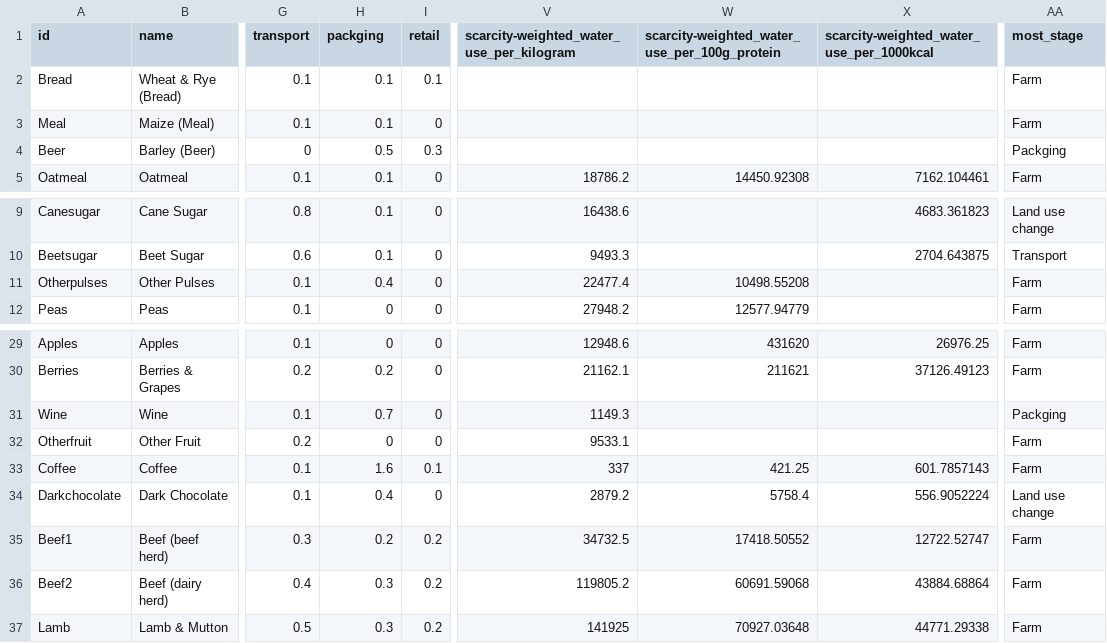
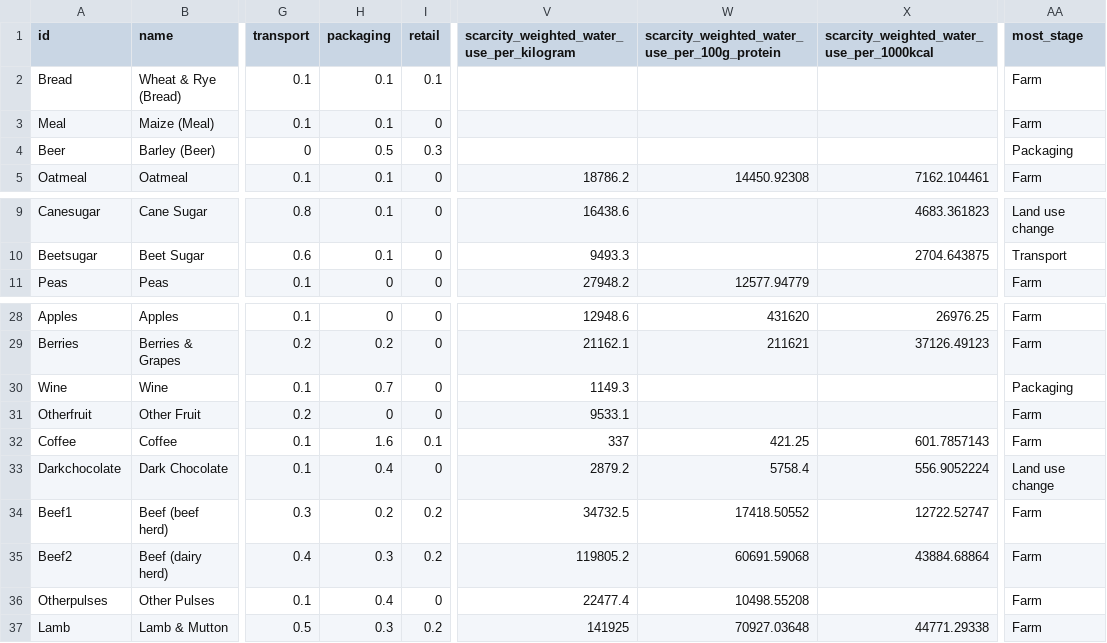
Before and after one commit to yibojiao/CPSC436_Project, a CSV file: data/Food_Production.csv, drawn as a sheet; only a part is shown, gaps mark what is left out; addresses are those after the commit; the diff names each change by its address in the sheet, - before the commit and + after, or states it on an @@ line.

```diff
--- a/data/Food_Production.csv
+++ b/data/Food_Production.csv
-H1: packging
+H1: packaging
-V1: scarcity-weighted_water_use_per_kilogram
+V1: scarcity_weighted_water_use_per_kilogram
-W1: scarcity-weighted_water_use_per_100g_protein
+W1: scarcity_weighted_water_use_per_100g_protein
-X1: scarcity-weighted_water_use_per_1000kcal
+X1: scarcity_weighted_water_use_per_1000kcal
-AA4 (most_stage): Packging
+AA4 (most_stage): Packaging
-AA30 (most_stage): Packging
+AA30 (most_stage): Packaging
@@ row 11 moved to row 36: Otherpulses @@
```
Also changed, not shown: 13 other files.
